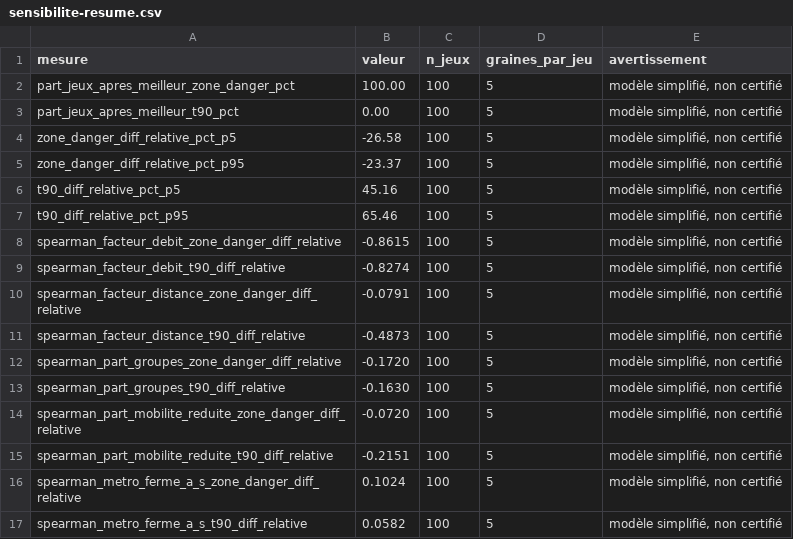
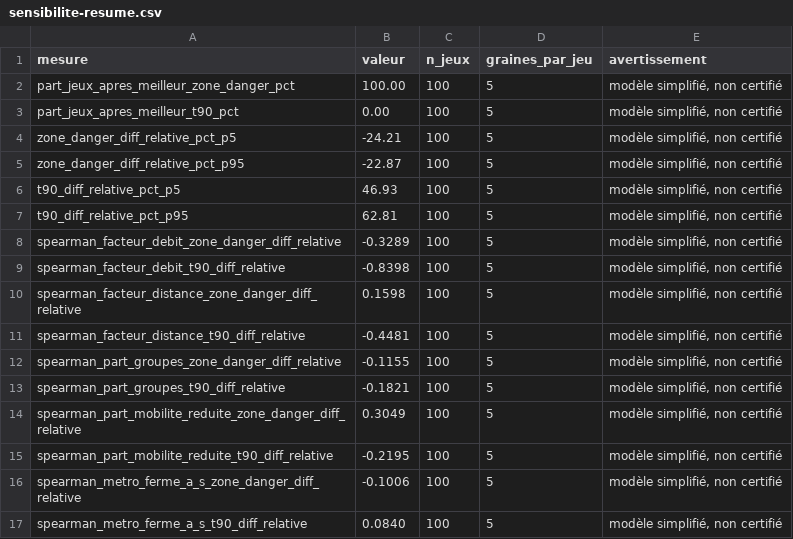
Before and after one commit to adembnn/hack-accel, a CSV file: bench/sensibilite-resume.csv, drawn as a sheet.

```diff
--- a/bench/sensibilite-resume.csv
+++ b/bench/sensibilite-resume.csv
@@ -3,15 +3,15 @@ part_jeux_apres_meilleur_zone_danger_pct,100.00,100,5,"modèle simplifié, non c
 part_jeux_apres_meilleur_t90_pct,0.00,100,5,"modèle simplifié, non certifié"
-zone_danger_diff_relative_pct_p5,-26.58,100,5,"modèle simplifié, non certifié"
-zone_danger_diff_relative_pct_p95,-23.37,100,5,"modèle simplifié, non certifié"
-t90_diff_relative_pct_p5,45.16,100,5,"modèle simplifié, non certifié"
-t90_diff_relative_pct_p95,65.46,100,5,"modèle simplifié, non certifié"
-spearman_facteur_debit_zone_danger_diff_relative,-0.8615,100,5,"modèle simplifié, non certifié"
-spearman_facteur_debit_t90_diff_relative,-0.8274,100,5,"modèle simplifié, non certifié"
-spearman_facteur_distance_zone_danger_diff_relative,-0.0791,100,5,"modèle simplifié, non certifié"
-spearman_facteur_distance_t90_diff_relative,-0.4873,100,5,"modèle simplifié, non certifié"
-spearman_part_groupes_zone_danger_diff_relative,-0.1720,100,5,"modèle simplifié, non certifié"
-spearman_part_groupes_t90_diff_relative,-0.1630,100,5,"modèle simplifié, non certifié"
-spearman_part_mobilite_reduite_zone_danger_diff_relative,-0.0720,100,5,"modèle simplifié, non certifié"
-spearman_part_mobilite_reduite_t90_diff_relative,-0.2151,100,5,"modèle simplifié, non certifié"
-spearman_metro_ferme_a_s_zone_danger_diff_relative,0.1024,100,5,"modèle simplifié, non certifié"
-spearman_metro_ferme_a_s_t90_diff_relative,0.0582,100,5,"modèle simplifié, non certifié"
+zone_danger_diff_relative_pct_p5,-24.21,100,5,"modèle simplifié, non certifié"
+zone_danger_diff_relative_pct_p95,-22.87,100,5,"modèle simplifié, non certifié"
+t90_diff_relative_pct_p5,46.93,100,5,"modèle simplifié, non certifié"
+t90_diff_relative_pct_p95,62.81,100,5,"modèle simplifié, non certifié"
+spearman_facteur_debit_zone_danger_diff_relative,-0.3289,100,5,"modèle simplifié, non certifié"
+spearman_facteur_debit_t90_diff_relative,-0.8398,100,5,"modèle simplifié, non certifié"
+spearman_facteur_distance_zone_danger_diff_relative,0.1598,100,5,"modèle simplifié, non certifié"
+spearman_facteur_distance_t90_diff_relative,-0.4481,100,5,"modèle simplifié, non certifié"
+spearman_part_groupes_zone_danger_diff_relative,-0.1155,100,5,"modèle simplifié, non certifié"
+spearman_part_groupes_t90_diff_relative,-0.1821,100,5,"modèle simplifié, non certifié"
+spearman_part_mobilite_reduite_zone_danger_diff_relative,0.3049,100,5,"modèle simplifié, non certifié"
+spearman_part_mobilite_reduite_t90_diff_relative,-0.2195,100,5,"modèle simplifié, non certifié"
+spearman_metro_ferme_a_s_zone_danger_diff_relative,-0.1006,100,5,"modèle simplifié, non certifié"
+spearman_metro_ferme_a_s_t90_diff_relative,0.0840,100,5,"modèle simplifié, non certifié"
```
Also changed, not shown: bench/resultats-par-graine.csv, bench/resultats.csv, 1 other file.
